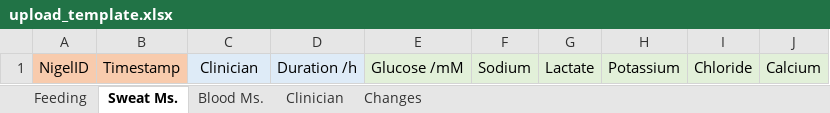
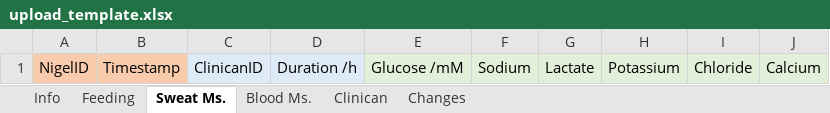
Before and after one commit to glucose-response/nigel_server, an Excel workbook: upload_template.xlsx, sheet Sweat Ms., drawn as a sheet; values as stored, in another font and other column widths than the file's, no borders; the diff names each change by its address in the sheet, - before the commit and + after, or states it on an @@ line.

Commit message:
Added a new upload template and allows empty sheets to be uploaded

```diff
--- a/upload_template.xlsx (sheet Sweat Ms.)
+++ b/upload_template.xlsx (sheet Sweat Ms.)
-sheet tab: Clinician
+sheet tab: Clinican
+sheet tab: Info
-C1: Clinician
+C1: ClinicanID
```
Also changed, not shown: sheet Blood Ms., sheet Feeding, sheet Changes, 1 other file.
